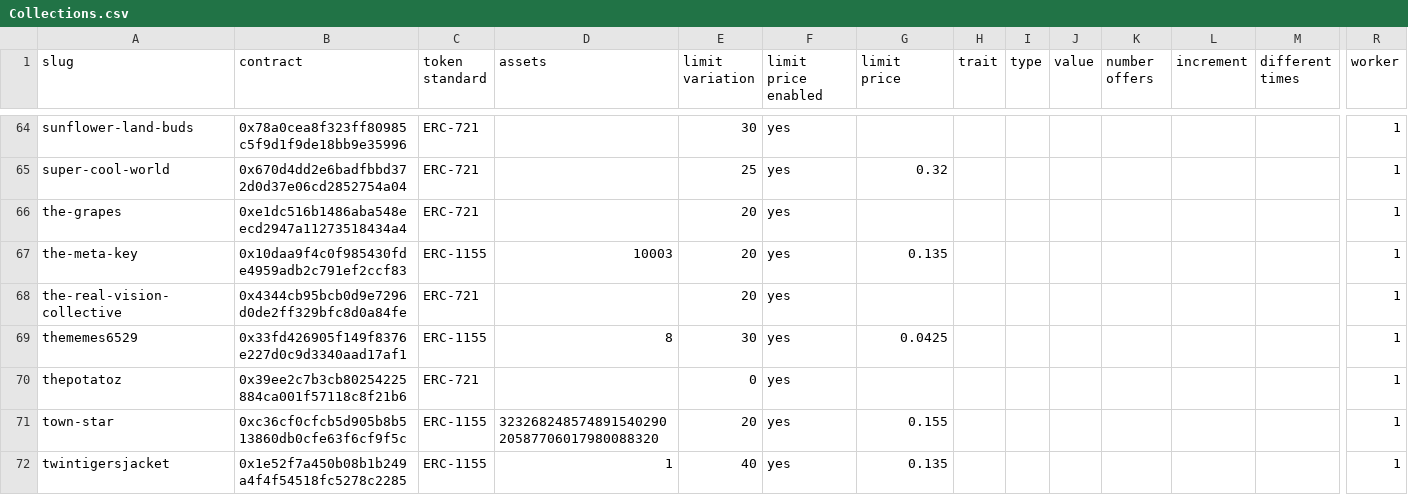
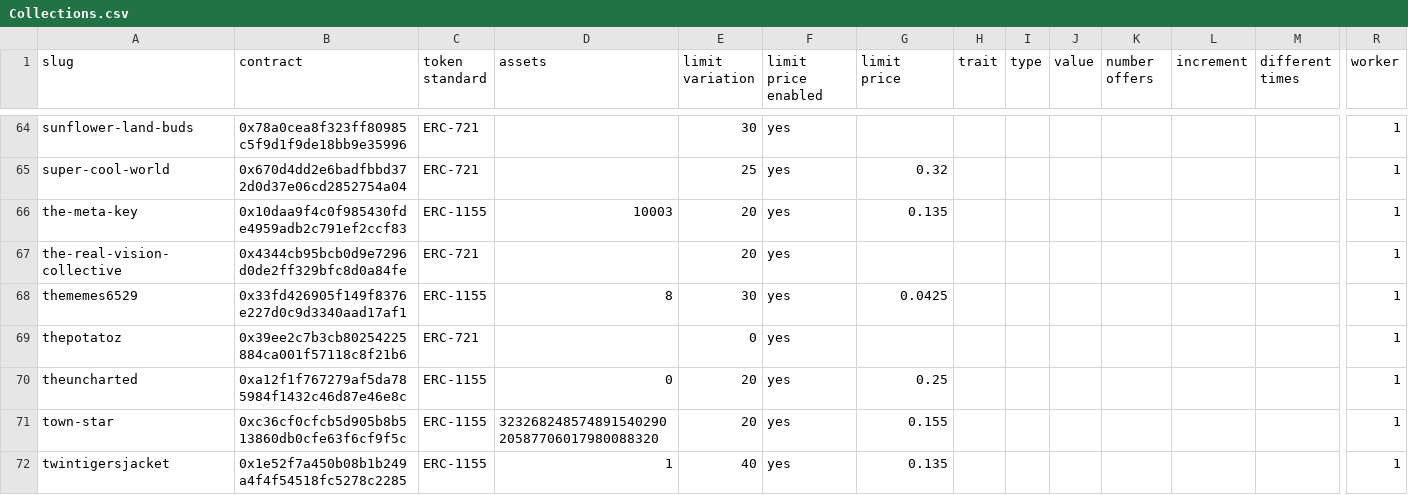
Before and after one commit to johnydev23/Opensea_automated_actions, a CSV file: Collections.csv, drawn as a sheet; only a part is shown, gaps mark what is left out; removed rows and columns are numbered as before the commit, all else as after; rows hold the shown columns only; the diff names each change by its address in the sheet, - before the commit and + after, or states it on an @@ line.

```diff
--- a/Collections.csv
+++ b/Collections.csv
-row 66: the-grapes | 0xe1dc516b1486aba548eecd2947a11273518434a4 | ERC-721 |  | 20 | yes |  |  |  |  |  |  |  | 1
+row 70: theuncharted | 0xa12f1f767279af5da785984f1432c46d87e46e8c | ERC-1155 | 0 | 20 | yes | 0.25 |  |  |  |  |  |  | 1
```
